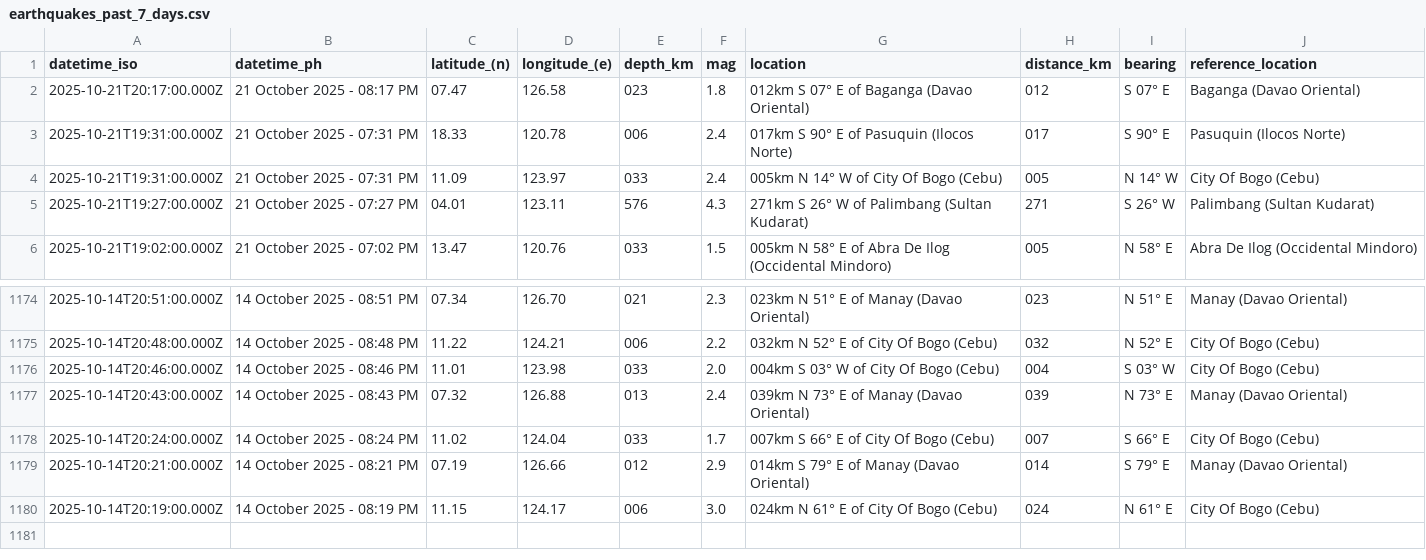
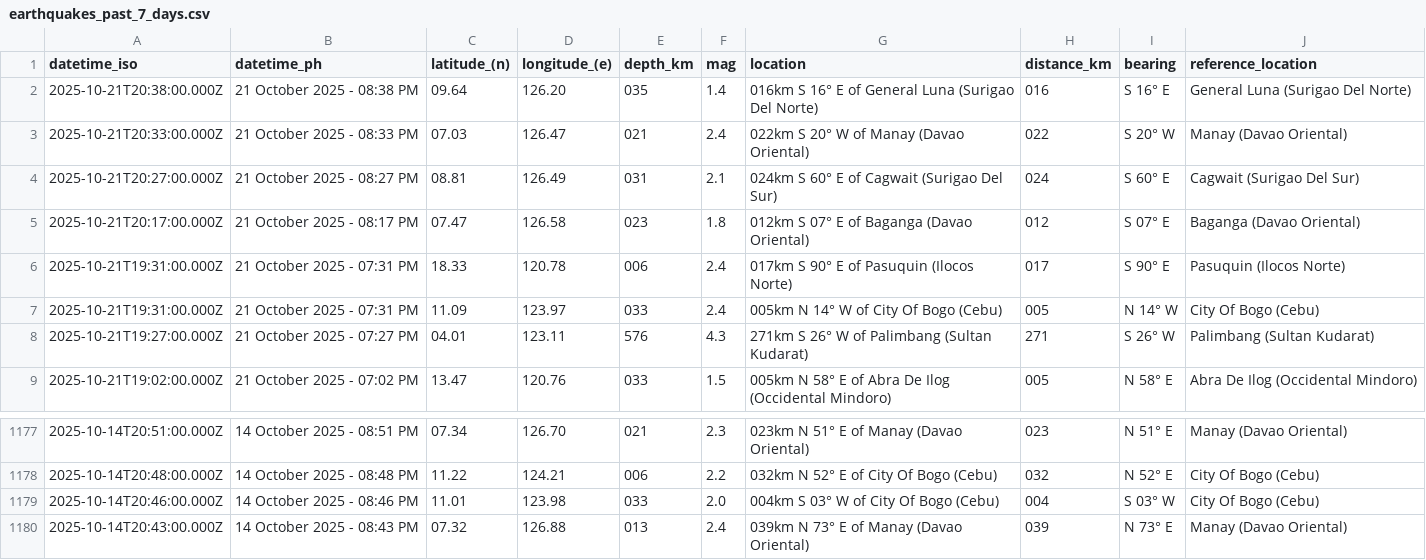
Before and after one commit to Waytii/chamthesleeptalker, a CSV file: earthquakes_past_7_days.csv, drawn as a sheet; only a part is shown, gaps mark what is left out.

```diff
--- a/earthquakes_past_7_days.csv
+++ b/earthquakes_past_7_days.csv
@@ -1,2 +1,5 @@
 datetime_iso,datetime_ph,latitude_(n),longitude_(e),depth_km,mag,location,distance_km,bearing,reference_location
+2025-10-21T20:38:00.000Z,21 October 2025 - 08:38 PM,09.64,126.20,035,1.4,016km S 16° E of General Luna (Surigao Del Norte),016,S 16° E,General Luna (Surigao Del Norte)
+2025-10-21T20:33:00.000Z,21 October 2025 - 08:33 PM,07.03,126.47,021,2.4,022km S 20° W of Manay (Davao Oriental),022,S 20° W,Manay (Davao Oriental)
+2025-10-21T20:27:00.000Z,21 October 2025 - 08:27 PM,08.81,126.49,031,2.1,024km S 60° E of Cagwait (Surigao Del Sur),024,S 60° E,Cagwait (Surigao Del Sur)
 2025-10-21T20:17:00.000Z,21 October 2025 - 08:17 PM,07.47,126.58,023,1.8,012km S 07° E of Baganga (Davao Oriental),012,S 07° E,Baganga (Davao Oriental)
@@ -1177,4 +1180 @@ datetime_iso,datetime_ph,latitude_(n),longitude_(e),depth_km,mag,location,distan
 2025-10-14T20:43:00.000Z,14 October 2025 - 08:43 PM,07.32,126.88,013,2.4,039km N 73° E of Manay (Davao Oriental),039,N 73° E,Manay (Davao Oriental)
-2025-10-14T20:24:00.000Z,14 October 2025 - 08:24 PM,11.02,124.04,033,1.7,007km S 66° E of City Of Bogo (Cebu),007,S 66° E,City Of Bogo (Cebu)
-2025-10-14T20:21:00.000Z,14 October 2025 - 08:21 PM,07.19,126.66,012,2.9,014km S 79° E of Manay (Davao Oriental),014,S 79° E,Manay (Davao Oriental)
-2025-10-14T20:19:00.000Z,14 October 2025 - 08:19 PM,11.15,124.17,006,3.0,024km N 61° E of City Of Bogo (Cebu),024,N 61° E,City Of Bogo (Cebu)
```
Also changed, not shown: earthquake_summary_stats.csv, earthquakes.csv, 5 other files.
